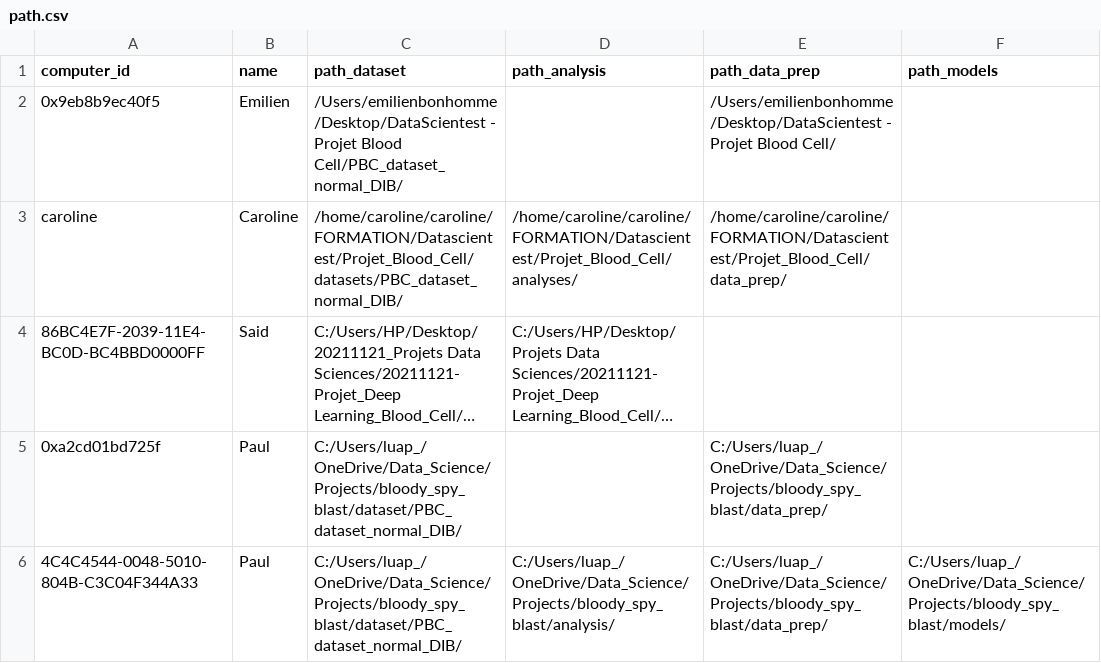
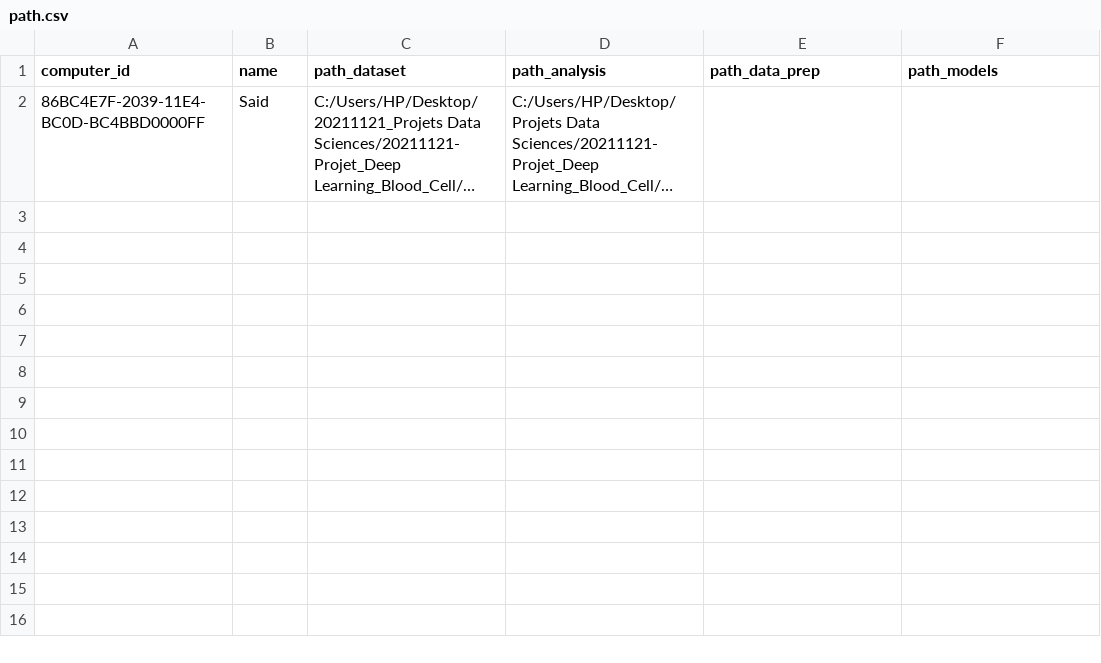
Before and after one commit to said-al/Projet-data-Blood-Recognition-Cell-Using-CNN, a CSV file: path.csv, drawn as a sheet; long unchanged cells end in …; the diff names each change by its address in the sheet, - before the commit and + after, or states it on an @@ line.

Commit message:
Update path.csv

```diff
--- a/path.csv
+++ b/path.csv
-row 2: 0x9eb8b9ec40f5 | Emilien | /Users/emilienbonhomme/Desktop/DataScientest - Projet Blood Cell/PBC_dataset_normal_DIB/ |  | /Users/emilienbonhomme/Desktop/DataScientest - Projet Blood Cell/
-row 3: caroline | Caroline | /home/caroline/caroline/FORMATION/Datascientest/Projet_Blood_Cell/datasets/PBC_dataset_normal_DIB/ | /home/caroline/caroline/FORMATION/Datascientest/Projet_Blood_Cell/analyses/ | /home/caroline/caroline/FORMATION/Datascientest/Projet_Blood_Cell/data_prep/
-row 5: 0xa2cd01bd725f | Paul | C:/Users/luap_/OneDrive/Data_Science/Projects/bloody_spy_blast/dataset/PBC_dataset_normal_DIB/ |  | C:/Users/luap_/OneDrive/Data_Science/Projects/bloody_spy_blast/data_prep/
-row 6: 4C4C4544-0048-5010-804B-C3C04F344A33 | Paul | C:/Users/luap_/OneDrive/Data_Science/Projects/bloody_spy_blast/dataset/PBC_dataset_normal_DIB/ | C:/Users/luap_/OneDrive/Data_Science/Projects/bloody_spy_blast/analysis/ | C:/Users/luap_/OneDrive/Data_Science/Projects/bloody_spy_blast/data_prep/ | C:/Users/luap_/OneDrive/Data_Science/Projects/bloody_spy_blast/models/
```
